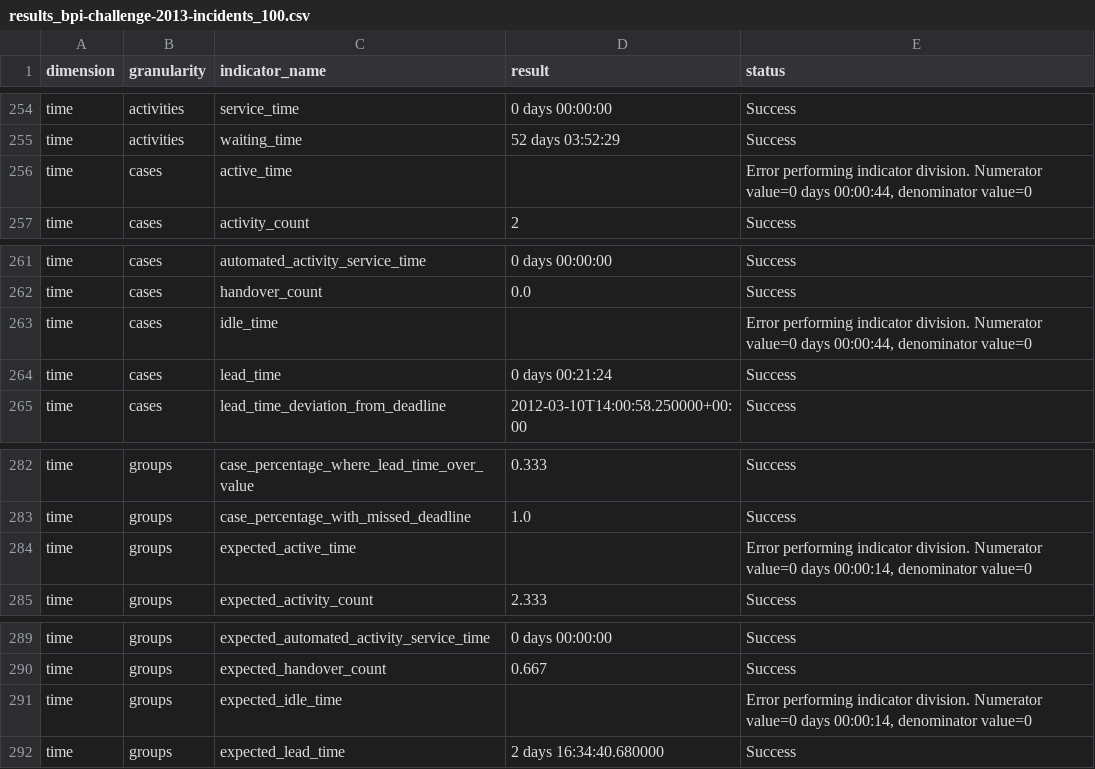
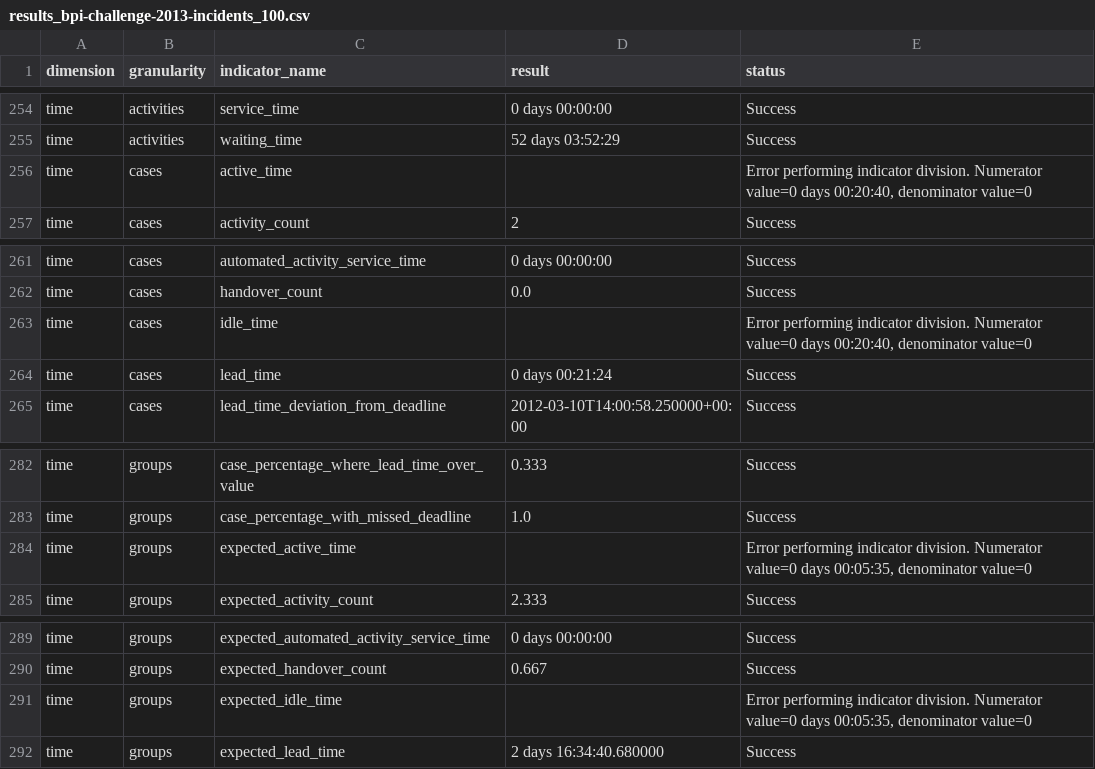
Before and after one commit to nicoabarca/process-performance-indicators, a CSV file: examples/out_bpi-challenge-2013-incidents_100/results_bpi-challenge-2013-incidents_100.csv, drawn as a sheet; only a part is shown, gaps mark what is left out.

```diff
--- a/examples/out_bpi-challenge-2013-incidents_100/results_bpi-challenge-2013-incidents_100.csv
+++ b/examples/out_bpi-challenge-2013-incidents_100/results_bpi-challenge-2013-incidents_100.csv
@@ -255,3 +255,3 @@ time,activities,service_time,0 days 00:00:00,Success
 time,activities,waiting_time,52 days 03:52:29,Success
-time,cases,active_time,,"Error performing indicator division. Numerator value=0 days 00:00:44, denominator value=0"
+time,cases,active_time,,"Error performing indicator division. Numerator value=0 days 00:20:40, denominator value=0"
 time,cases,activity_count,2,Success
@@ -262,3 +262,3 @@ time,cases,automated_activity_service_time,0 days 00:00:00,Success
 time,cases,handover_count,0.0,Success
-time,cases,idle_time,,"Error performing indicator division. Numerator value=0 days 00:00:44, denominator value=0"
+time,cases,idle_time,,"Error performing indicator division. Numerator value=0 days 00:20:40, denominator value=0"
 time,cases,lead_time,0 days 00:21:24,Success
@@ -283,3 +283,3 @@ time,groups,case_percentage_where_lead_time_over_value,0.333,Success
 time,groups,case_percentage_with_missed_deadline,1.0,Success
-time,groups,expected_active_time,,"Error performing indicator division. Numerator value=0 days 00:00:14, denominator value=0"
+time,groups,expected_active_time,,"Error performing indicator division. Numerator value=0 days 00:05:35, denominator value=0"
 time,groups,expected_activity_count,2.333,Success
@@ -290,3 +290,3 @@ time,groups,expected_automated_activity_service_time,0 days 00:00:00,Success
 time,groups,expected_handover_count,0.667,Success
-time,groups,expected_idle_time,,"Error performing indicator division. Numerator value=0 days 00:00:14, denominator value=0"
+time,groups,expected_idle_time,,"Error performing indicator division. Numerator value=0 days 00:05:35, denominator value=0"
 time,groups,expected_lead_time,2 days 16:34:40.680000,Success
```
Also changed, not shown: examples/out_atomic_event_log/results_atomic_event_log.csv, examples/out_bpi-challenge-2017_100/results_bpi-challenge-2017_100.csv, 8 other files.
